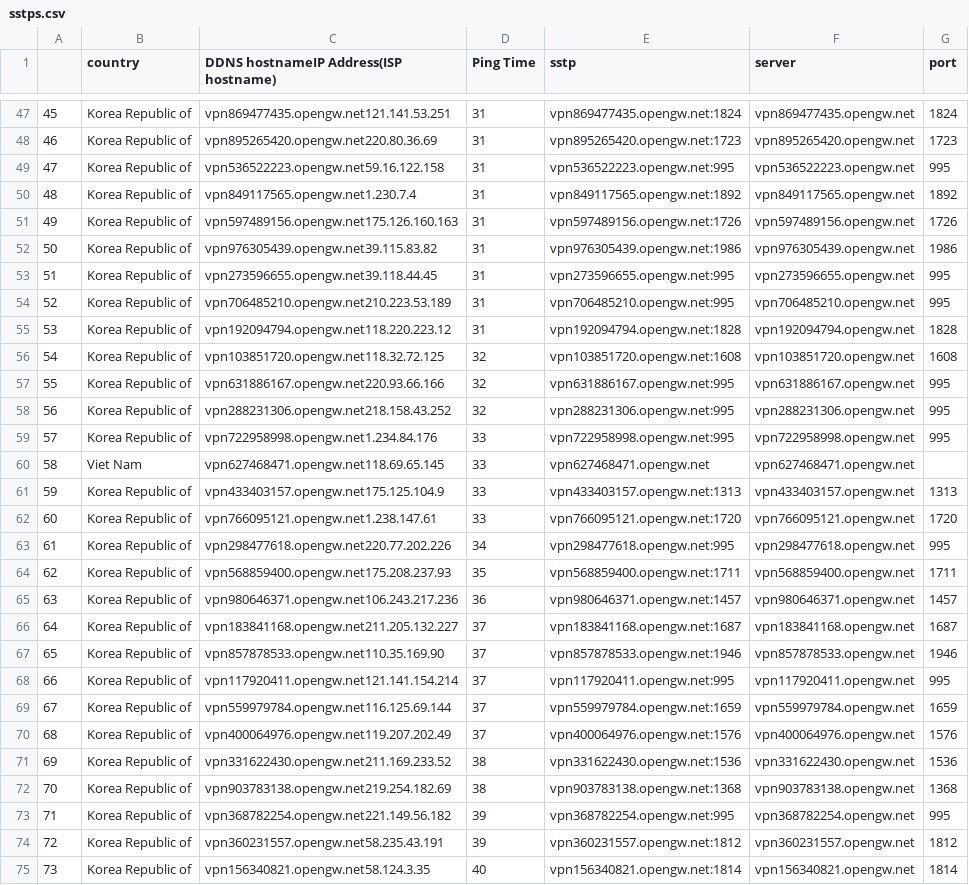
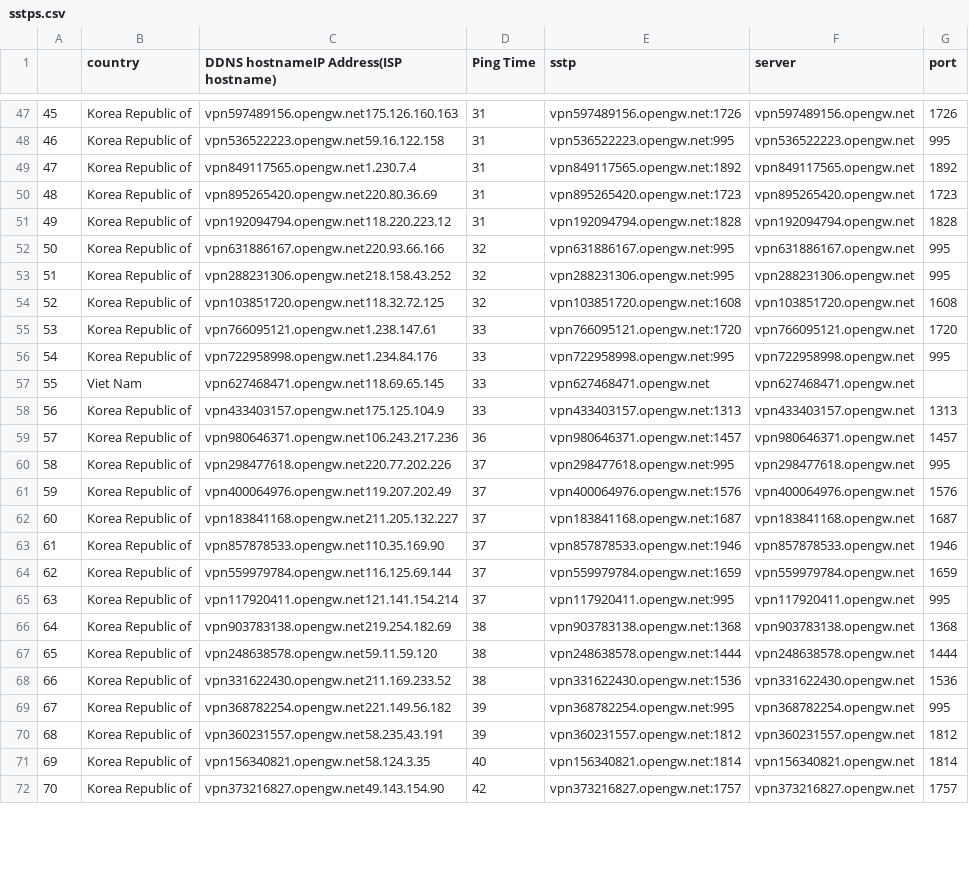
Before and after one commit to mehdihoore/TestVpnGateServers, a CSV file: sstps.csv, drawn as a sheet; only a part is shown, gaps mark what is left out; the shorter side is filled out with more unchanged rows; removed rows and columns are numbered as before the commit, all else as after; the diff covers the shown part only; the diff names each change by its address in the sheet, - before the commit and + after, or states it on an @@ line.

Commit message:
🚀 Servers Updated - 2023-09-05 07:08:47

```diff
--- a/sstps.csv
+++ b/sstps.csv
@@ column A renumbered between rows 2 and 76 @@
-C47: vpn869477435.opengw.net121.141.53.251
+C47: vpn597489156.opengw.net175.126.160.163
-E47 (sstp): vpn869477435.opengw.net:1824
+E47 (sstp): vpn597489156.opengw.net:1726
-F47 (server): vpn869477435.opengw.net
+F47 (server): vpn597489156.opengw.net
-G47 (port): 1824
+G47 (port): 1726
-row 48: 46 | Korea Republic of | vpn895265420.opengw.net220.80.36.69 | 31 | vpn895265420.opengw.net:1723 | vpn895265420.opengw.net | 1723
-row 51: 49 | Korea Republic of | vpn597489156.opengw.net175.126.160.163 | 31 | vpn597489156.opengw.net:1726 | vpn597489156.opengw.net | 1726
@@ row 52 moved to row 46: 44 @@
-row 53: 51 | Korea Republic of | vpn273596655.opengw.net39.118.44.45 | 31 | vpn273596655.opengw.net:995 | vpn273596655.opengw.net | 995
-C50: vpn706485210.opengw.net210.223.53.189
+C50: vpn895265420.opengw.net220.80.36.69
-E50 (sstp): vpn706485210.opengw.net:995
+E50 (sstp): vpn895265420.opengw.net:1723
-F50 (server): vpn706485210.opengw.net
+F50 (server): vpn895265420.opengw.net
-G50 (port): 995
+G50 (port): 1723
@@ row 56 moved to row 54: 52 @@
@@ row 62 moved to row 55: 53 @@
-row 63: 61 | Korea Republic of | vpn298477618.opengw.net220.77.202.226 | 34 | vpn298477618.opengw.net:995 | vpn298477618.opengw.net | 995
-row 64: 62 | Korea Republic of | vpn568859400.opengw.net175.208.237.93 | 35 | vpn568859400.opengw.net:1711 | vpn568859400.opengw.net | 1711
+row 60: 58 | Korea Republic of | vpn298477618.opengw.net220.77.202.226 | 37 | vpn298477618.opengw.net:995 | vpn298477618.opengw.net | 995
@@ row 70 moved to row 61: 59 @@
@@ row 69 moved to row 64: 62 @@
@@ row 72 moved to row 66: 64 @@
+row 67: 65 | Korea Republic of | vpn248638578.opengw.net59.11.59.120 | 38 | vpn248638578.opengw.net:1444 | vpn248638578.opengw.net | 1444
```
Also changed, not shown: 9 added rows, 7 removed rows and 7 moved rows elsewhere in this file, rowsstp.csv, 2 other files.
